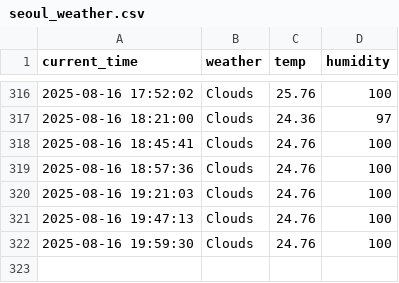
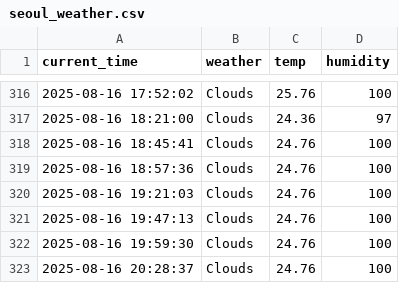
Before and after one commit to kodevsh/weather, a CSV file: seoul_weather.csv, drawn as a sheet; only a part is shown, gaps mark what is left out; the diff names each change by its address in the sheet, - before the commit and + after, or states it on an @@ line.

```diff
--- a/seoul_weather.csv
+++ b/seoul_weather.csv
+row 323: 2025-08-16 20:28:37 | Clouds | 24.76 | 100
```
